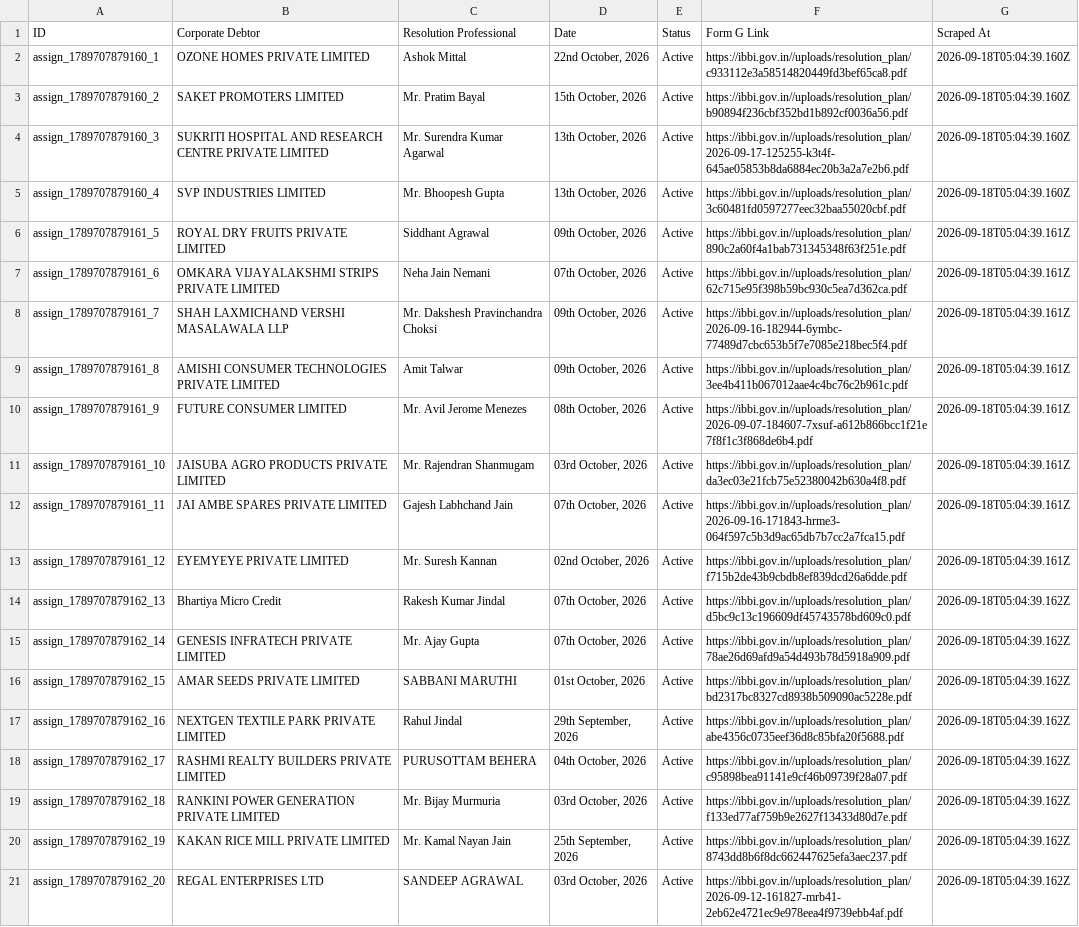
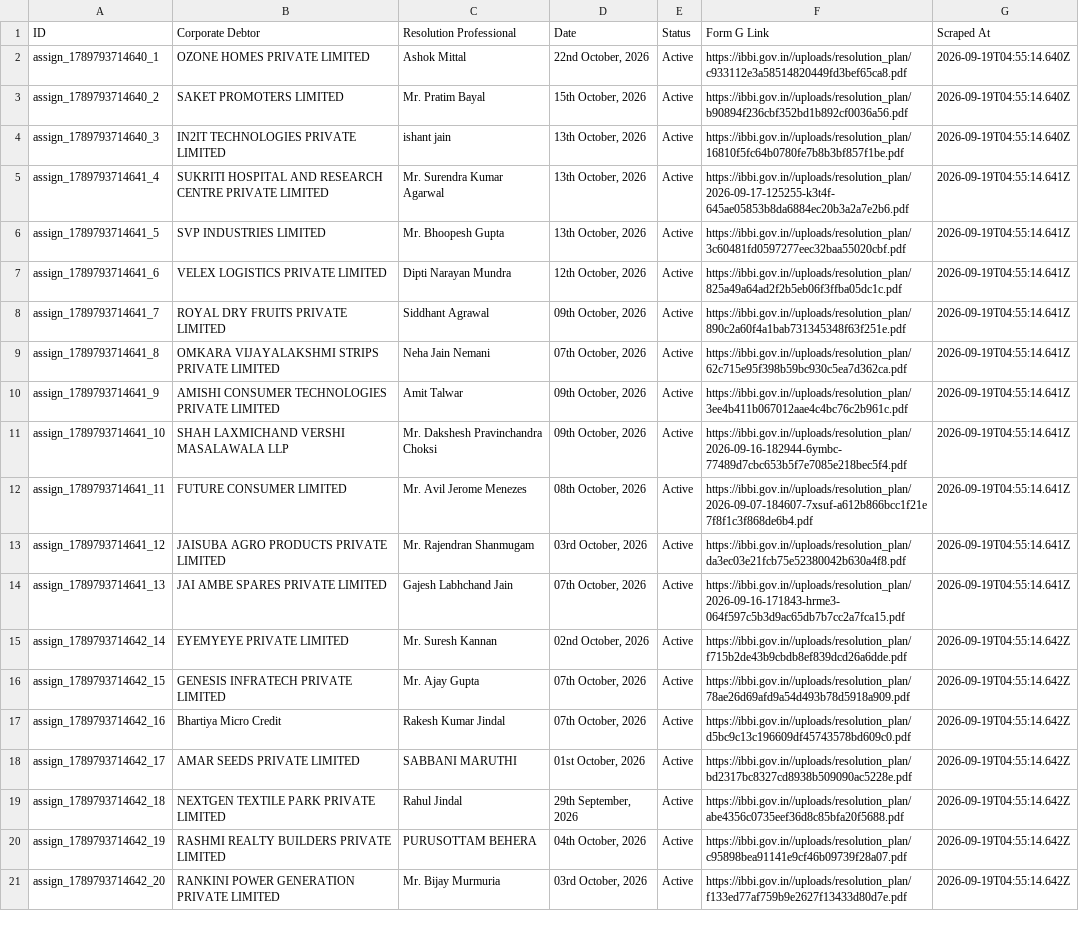
Before and after one commit to prometheus5863/form-g-aarsh, a CSV file: data/assignments.csv, drawn as a sheet; removed rows and columns are numbered as before the commit, all else as after; the diff names each change by its address in the sheet, - before the commit and + after, or states it on an @@ line.

```diff
--- a/data/assignments.csv
+++ b/data/assignments.csv
-A2 (ID): assign_1789707879160_1
+A2 (ID): assign_1789793714640_1
-G2:G3 (Scraped At): 2026-09-18T05:04:39.160Z
+G2:G3 (Scraped At): 2026-09-19T04:55:14.640Z
-A3 (ID): assign_1789707879160_2
+A3 (ID): assign_1789793714640_2
+row 4: assign_1789793714640_3 | IN2IT TECHNOLOGIES PRIVATE LIMITED | ishant jain | 13th October, 2026 | Active | https://ibbi.gov.in//uploads/resolution_plan/16810f5fc64b0780fe7b8b3bf857f1be.pdf | 2026-09-19T04:55:14.640Z
-A5 (ID): assign_1789707879160_3
+A5 (ID): assign_1789793714641_4
-G5:G6 (Scraped At): 2026-09-18T05:04:39.160Z
+G5:G6 (Scraped At): 2026-09-19T04:55:14.641Z
-A6 (ID): assign_1789707879160_4
+A6 (ID): assign_1789793714641_5
+row 7: assign_1789793714641_6 | VELEX LOGISTICS PRIVATE LIMITED | Dipti Narayan Mundra | 12th October, 2026 | Active | https://ibbi.gov.in//uploads/resolution_plan/825a49a64ad2f2b5eb06f3ffba05dc1c.pdf | 2026-09-19T04:55:14.641Z
-A8 (ID): assign_1789707879161_5
+A8 (ID): assign_1789793714641_7
-G8:G9 (Scraped At): 2026-09-18T05:04:39.161Z
+G8:G9 (Scraped At): 2026-09-19T04:55:14.641Z
-A9 (ID): assign_1789707879161_6
+A9 (ID): assign_1789793714641_8
+row 10: assign_1789793714641_9 | AMISHI CONSUMER TECHNOLOGIES PRIVATE LIMITED | Amit Talwar | 09th October, 2026 | Active | https://ibbi.gov.in//uploads/resolution_plan/3ee4b411b067012aae4c4bc76c2b961c.pdf | 2026-09-19T04:55:14.641Z
-A11 (ID): assign_1789707879161_7
+A11 (ID): assign_1789793714641_10
-G11 (Scraped At): 2026-09-18T05:04:39.161Z
+G11 (Scraped At): 2026-09-19T04:55:14.641Z
-row 9: assign_1789707879161_8 | AMISHI CONSUMER TECHNOLOGIES PRIVATE LIMITED | Amit Talwar | 09th October, 2026 | Active | https://ibbi.gov.in//uploads/resolution_plan/3ee4b411b067012aae4c4bc76c2b961c.pdf | 2026-09-18T05:04:39.161Z
-A12 (ID): assign_1789707879161_9
+A12 (ID): assign_1789793714641_11
-G12:G14 (Scraped At): 2026-09-18T05:04:39.161Z
+G12:G14 (Scraped At): 2026-09-19T04:55:14.641Z
-A13 (ID): assign_1789707879161_10
+A13 (ID): assign_1789793714641_12
-A14 (ID): assign_1789707879161_11
+A14 (ID): assign_1789793714641_13
-A15 (ID): assign_1789707879161_12
+A15 (ID): assign_1789793714642_14
-G15 (Scraped At): 2026-09-18T05:04:39.161Z
+G15 (Scraped At): 2026-09-19T04:55:14.642Z
-row 14: assign_1789707879162_13 | Bhartiya Micro Credit | Rakesh Kumar Jindal | 07th October, 2026 | Active | https://ibbi.gov.in//uploads/resolution_plan/d5bc9c13c196609df45743578bd609c0.pdf | 2026-09-18T05:04:39.162Z
-A16 (ID): assign_1789707879162_14
+A16 (ID): assign_1789793714642_15
-G16 (Scraped At): 2026-09-18T05:04:39.162Z
+G16 (Scraped At): 2026-09-19T04:55:14.642Z
+row 17: assign_1789793714642_16 | Bhartiya Micro Credit | Rakesh Kumar Jindal | 07th October, 2026 | Active | https://ibbi.gov.in//uploads/resolution_plan/d5bc9c13c196609df45743578bd609c0.pdf | 2026-09-19T04:55:14.642Z
-A18 (ID): assign_1789707879162_15
+A18 (ID): assign_1789793714642_17
-G18:G21 (Scraped At): 2026-09-18T05:04:39.162Z
+G18:G21 (Scraped At): 2026-09-19T04:55:14.642Z
-A19 (ID): assign_1789707879162_16
+A19 (ID): assign_1789793714642_18
-A20 (ID): assign_1789707879162_17
+A20 (ID): assign_1789793714642_19
-A21 (ID): assign_1789707879162_18
+A21 (ID): assign_1789793714642_20
-row 20: assign_1789707879162_19 | KAKAN RICE MILL PRIVATE LIMITED | Mr. Kamal Nayan Jain | 25th September, 2026 | Active | https://ibbi.gov.in//uploads/resolution_plan/8743dd8b6f8dc662447625efa3aec237.pdf | 2026-09-18T05:04:39.162Z
-row 21: assign_1789707879162_20 | REGAL ENTERPRISES LTD | SANDEEP AGRAWAL | 03rd October, 2026 | Active | https://ibbi.gov.in//uploads/resolution_plan/2026-09-12-161827-mrb41-2eb62e4721ec9e978eea4f9739ebb4af.pdf | 2026-09-18T05:04:39.162Z
```
Also changed, not shown: data/announcements.csv, data/public_announcements.csv.
